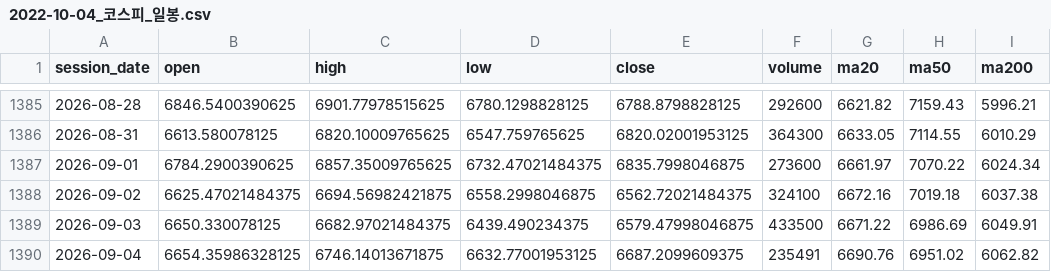
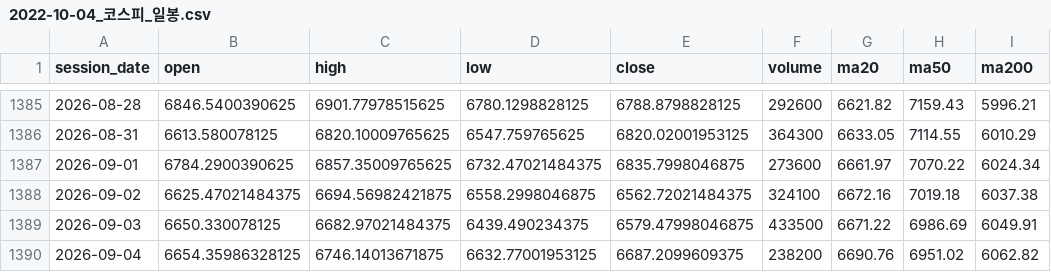
Before and after one commit to habitree-ai/trading, a CSV file: 선배님/차트/2022-10-04_코스피_일봉.csv, drawn as a sheet; only a part is shown, gaps mark what is left out; the diff names each change by its address in the sheet, - before the commit and + after, or states it on an @@ line.

```diff
--- a/선배님/차트/2022-10-04_코스피_일봉.csv
+++ b/선배님/차트/2022-10-04_코스피_일봉.csv
-F1390 (volume): 235491
+F1390 (volume): 238200
```
Also changed, not shown: 선배님/차트/2020-02-28_코스피200_일봉.csv, 선배님/차트/2025-04-09_나스닥선물_옵션이론가_일봉.csv, 9 other files.
